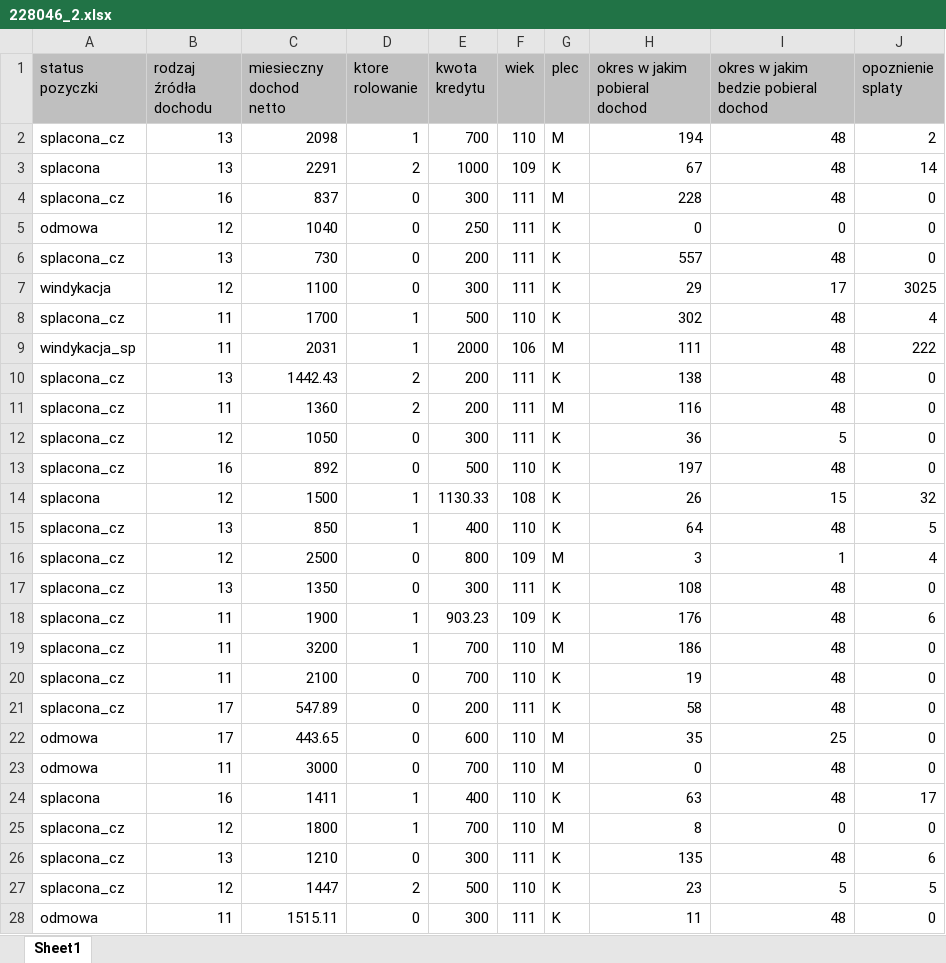
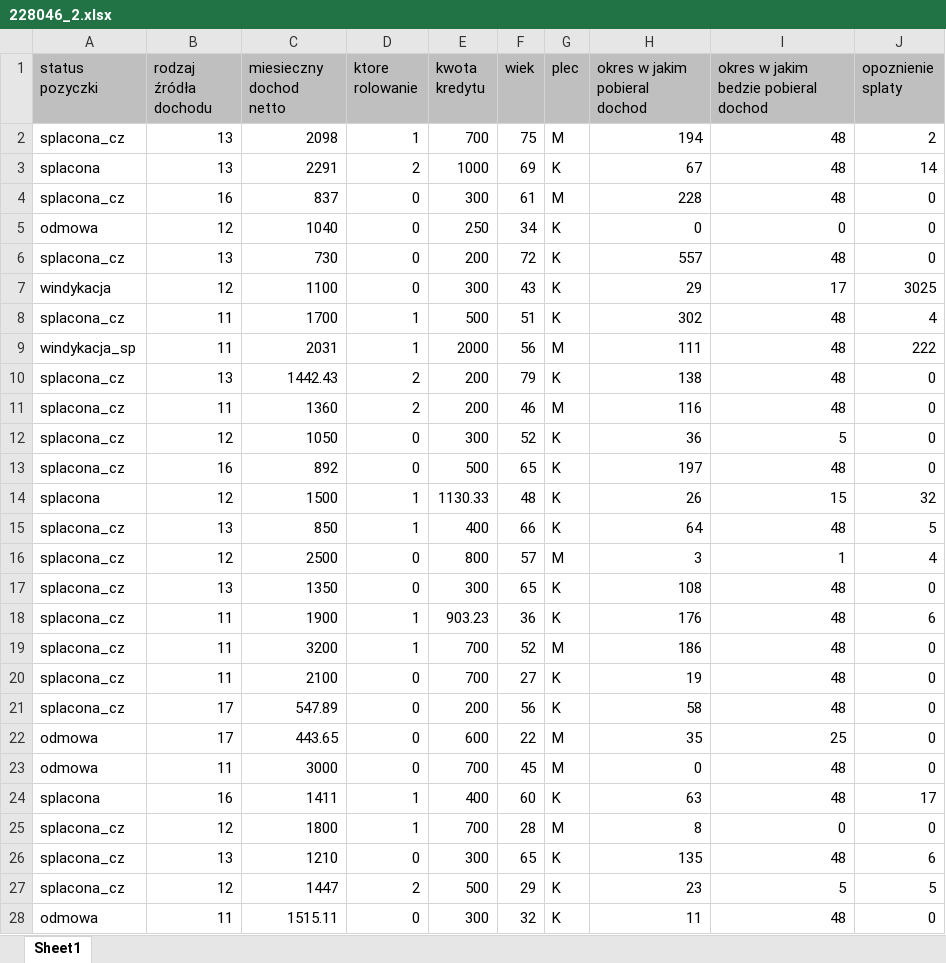
Before and after one commit to shorti1996/anal_mat_XD, an Excel workbook: Lista7/228046_2.xlsx, sheet Sheet1, drawn as a sheet; only a part is shown; values as stored, in another font and other column widths than the file's, no borders; the diff covers the shown part only; the diff names each change by its address in the sheet, - before the commit and + after, or states it on an @@ line.

Commit message:
Lista 7: poprawki

```diff
--- a/Lista7/228046_2.xlsx (sheet Sheet1)
+++ b/Lista7/228046_2.xlsx (sheet Sheet1)
-F2 (wiek): 110
+F2 (wiek): 75
-F3 (wiek): 109
+F3 (wiek): 69
-F4 (wiek): 111
+F4 (wiek): 61
-F5 (wiek): 111
+F5 (wiek): 34
-F6 (wiek): 111
+F6 (wiek): 72
-F7 (wiek): 111
+F7 (wiek): 43
-F8 (wiek): 110
+F8 (wiek): 51
-F9 (wiek): 106
+F9 (wiek): 56
-F10 (wiek): 111
+F10 (wiek): 79
-F11 (wiek): 111
+F11 (wiek): 46
-F12 (wiek): 111
+F12 (wiek): 52
-F13 (wiek): 110
+F13 (wiek): 65
-F14 (wiek): 108
+F14 (wiek): 48
-F15 (wiek): 110
+F15 (wiek): 66
-F16 (wiek): 109
+F16 (wiek): 57
-F17 (wiek): 111
+F17 (wiek): 65
-F18 (wiek): 109
+F18 (wiek): 36
-F19 (wiek): 110
+F19 (wiek): 52
-F20 (wiek): 110
+F20 (wiek): 27
-F21 (wiek): 111
+F21 (wiek): 56
-F22 (wiek): 110
+F22 (wiek): 22
-F23 (wiek): 110
+F23 (wiek): 45
-F24 (wiek): 110
+F24 (wiek): 60
-F25 (wiek): 110
+F25 (wiek): 28
-F26 (wiek): 111
+F26 (wiek): 65
-F27 (wiek): 110
+F27 (wiek): 29
-F28 (wiek): 111
+F28 (wiek): 32
```
Also changed, not shown: 1574 edited cells elsewhere in this sheet, 1 other file.
